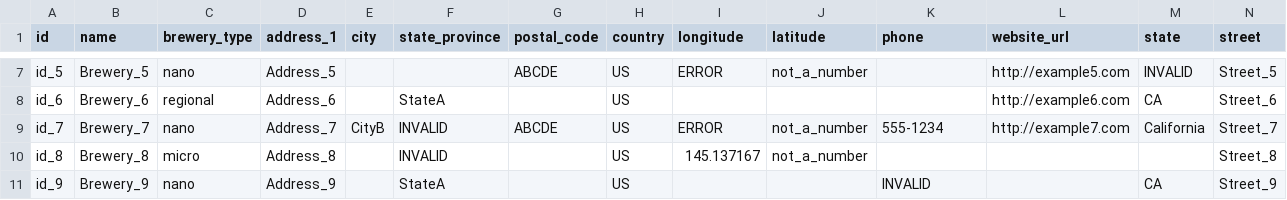
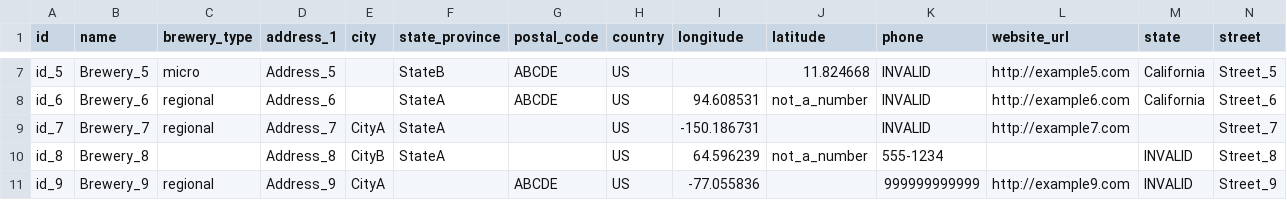
Before and after one commit to jimymora25/tarea_2_BigData, a CSV file: breweries_data_erroneous.csv, drawn as a sheet; only a part is shown, gaps mark what is left out; the diff covers the shown part only; the diff names each change by its address in the sheet, - before the commit and + after, or states it on an @@ line.

Commit message:
Modificaciones en Script_Brewery_errores y breweries_data_erroneous

```diff
--- a/breweries_data_erroneous.csv
+++ b/breweries_data_erroneous.csv
-C7 (brewery_type): nano
+C7 (brewery_type): micro
-F7 (state_province): (empty)
+F7 (state_province): StateB
-I7 (longitude): ERROR
+I7 (longitude): (empty)
-J7 (latitude): not_a_number
+J7 (latitude): 11.824668
-K7:K8 (phone): (empty)
+K7:K8 (phone): INVALID
-M7 (state): INVALID
+M7 (state): California
-G8 (postal_code): (empty)
+G8 (postal_code): ABCDE
-I8 (longitude): (empty)
+I8 (longitude): 94.608531
-J8 (latitude): (empty)
+J8 (latitude): not_a_number
-M8 (state): CA
+M8 (state): California
-C9 (brewery_type): nano
+C9 (brewery_type): regional
-E9 (city): CityB
+E9 (city): CityA
-F9:F10 (state_province): INVALID
+F9:F10 (state_province): StateA
-G9 (postal_code): ABCDE
+G9 (postal_code): (empty)
-I9 (longitude): ERROR
+I9 (longitude): -150.186731
-J9 (latitude): not_a_number
+J9 (latitude): (empty)
-K9 (phone): 555-1234
+K9 (phone): INVALID
-M9 (state): California
+M9 (state): (empty)
-C10 (brewery_type): micro
+C10 (brewery_type): (empty)
-E10 (city): (empty)
+E10 (city): CityB
-I10 (longitude): 145.137167
+I10 (longitude): 64.596239
-K10 (phone): (empty)
+K10 (phone): 555-1234
-M10 (state): (empty)
+M10 (state): INVALID
-C11 (brewery_type): nano
+C11 (brewery_type): regional
-E11 (city): (empty)
+E11 (city): CityA
-F11 (state_province): StateA
+F11 (state_province): (empty)
-G11 (postal_code): (empty)
+G11 (postal_code): ABCDE
-I11 (longitude): (empty)
+I11 (longitude): -77.055836
-K11 (phone): INVALID
+K11 (phone): 999999999999
-L11 (website_url): (empty)
+L11 (website_url): http://example9.com
-M11 (state): CA
+M11 (state): INVALID
```
Also changed, not shown: 48 edited cells elsewhere in this file, 1 other file.
